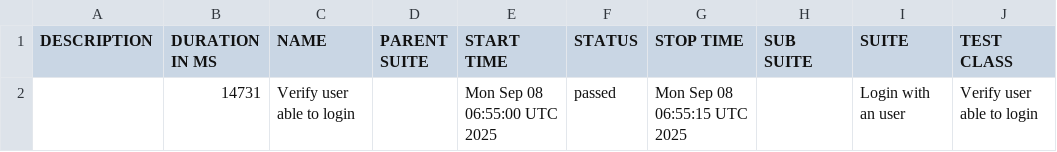
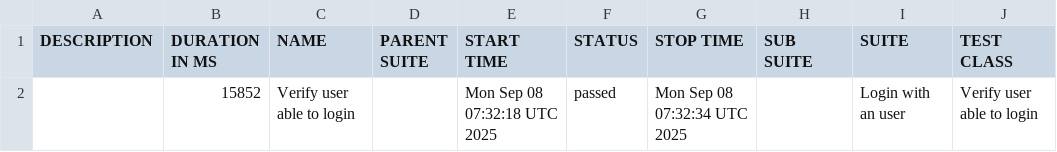
Before and after one commit to m-ammar-p/playwright-skeleton, a CSV file: pr/fix-config-hooks/data/suites.csv, drawn as a sheet; only a part is shown; the diff names each change by its address in the sheet, - before the commit and + after, or states it on an @@ line.

```diff
--- a/pr/fix-config-hooks/data/suites.csv
+++ b/pr/fix-config-hooks/data/suites.csv
-B2 (DURATION IN MS): 14731
+B2 (DURATION IN MS): 15852
-E2 (START TIME): Mon Sep 08 06:55:00 UTC 2025
+E2 (START TIME): Mon Sep 08 07:32:18 UTC 2025
-G2 (STOP TIME): Mon Sep 08 06:55:15 UTC 2025
+G2 (STOP TIME): Mon Sep 08 07:32:34 UTC 2025
```
Also changed, not shown: 32 other files.
